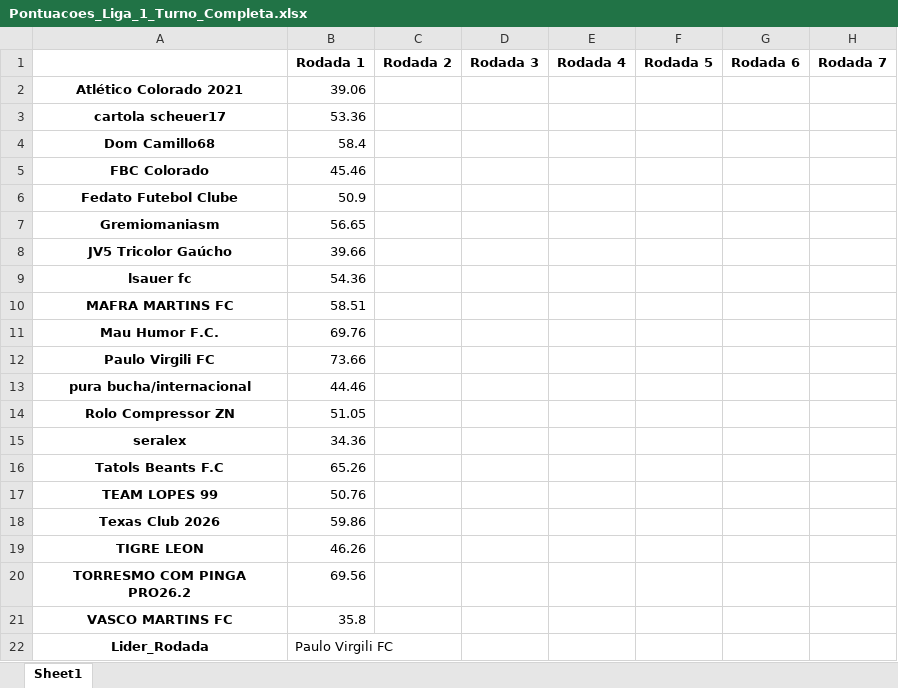
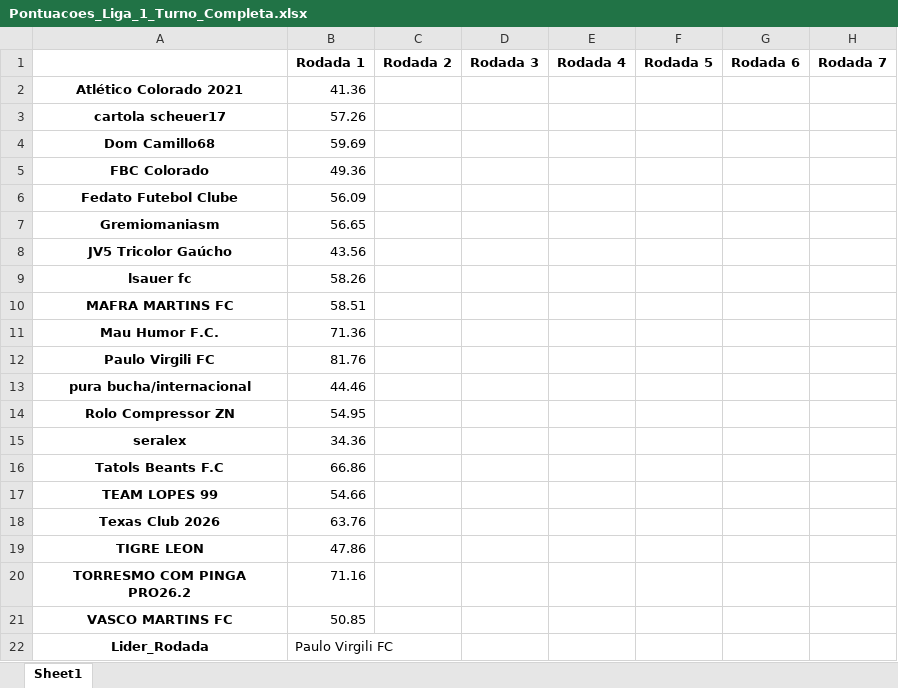
Before and after one commit to FernandoBC23/cartola_2026, an Excel workbook: liga_serie_A/datasets_liga_serie_A/Pontuacoes_Liga_1_Turno_Completa.xlsx, sheet Sheet1, drawn as a sheet; only a part is shown; values as stored, in another font and other column widths than the file's, no borders; the diff names each change by its address in the sheet, - before the commit and + after, or states it on an @@ line.

```diff
--- a/liga_serie_A/datasets_liga_serie_A/Pontuacoes_Liga_1_Turno_Completa.xlsx (sheet Sheet1)
+++ b/liga_serie_A/datasets_liga_serie_A/Pontuacoes_Liga_1_Turno_Completa.xlsx (sheet Sheet1)
-B2: 39.06
+B2: 41.36
-B3: 53.36
+B3: 57.26
-B4: 58.4
+B4: 59.69
-B5: 45.46
+B5: 49.36
-B6: 50.9
+B6: 56.09
-B8: 39.66
+B8: 43.56
-B9: 54.36
+B9: 58.26
-B11: 69.76
+B11: 71.36
-B12: 73.66
+B12: 81.76
-B14: 51.05
+B14: 54.95
-B16: 65.26
+B16: 66.86
-B17: 50.76
+B17: 54.66
-B18: 59.86
+B18: 63.76
-B19: 46.26
+B19: 47.86
-B20: 69.56
+B20: 71.16
-B21: 35.8
+B21: 50.85
```
Also changed, not shown: libertadores/datasets_liberta/resultados_fase_1.xlsx, liga_classica/datasets_liga_classica/Pontuacoes_Liga_Classica_Completa.xlsx, 56 other files.
